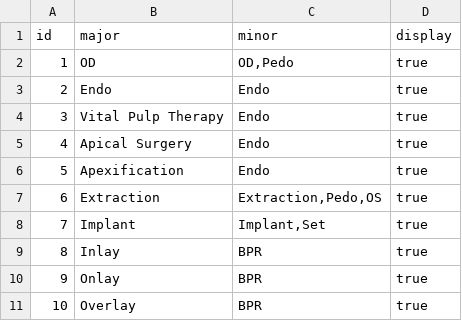
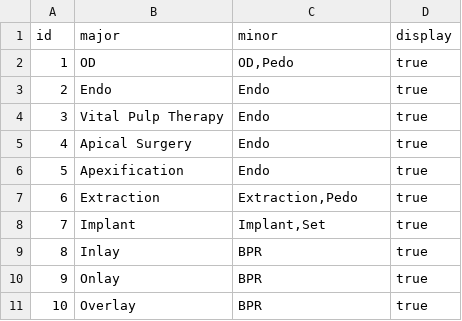
Before and after one commit to juliehung/totoro-version, a CSV file: src/main/resources/config/liquibase/procedure_types.csv, drawn as a sheet; only a part is shown.

Commit message:
Remove Extraction of OS

```diff
--- a/src/main/resources/config/liquibase/procedure_types.csv
+++ b/src/main/resources/config/liquibase/procedure_types.csv
@@ -6,3 +6,3 @@ id;major;minor;display
 5;Apexification;Endo;true
-6;Extraction;Extraction,Pedo,OS;true
+6;Extraction;Extraction,Pedo;true
 7;Implant;Implant,Set;true
```
